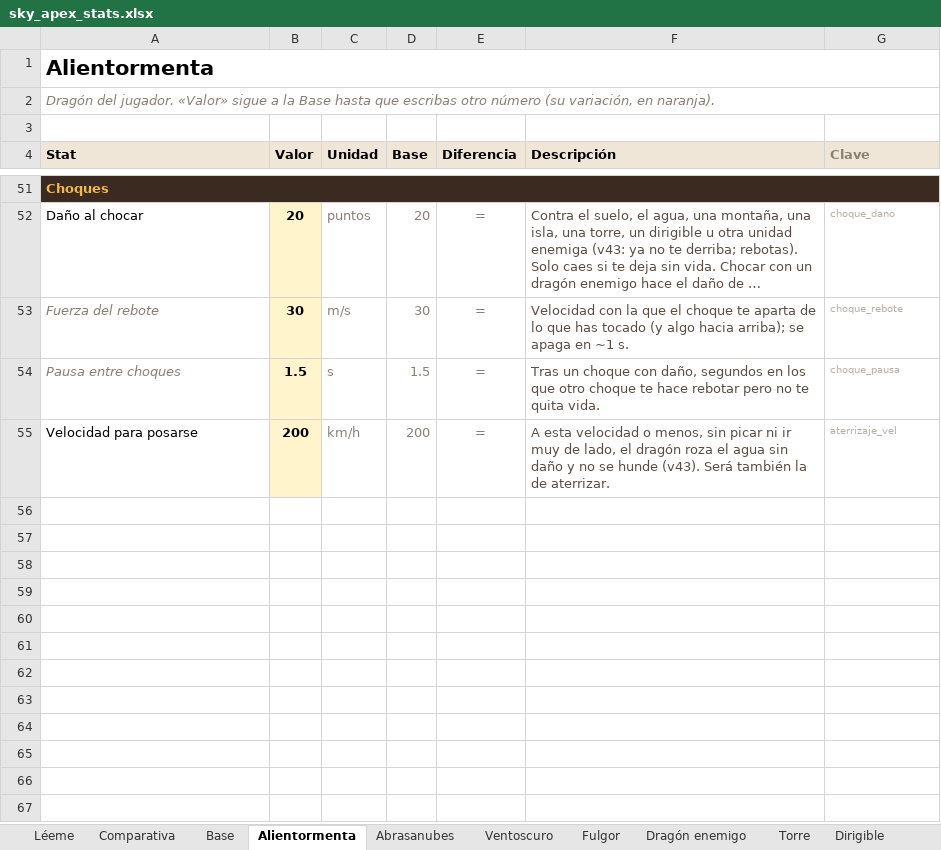
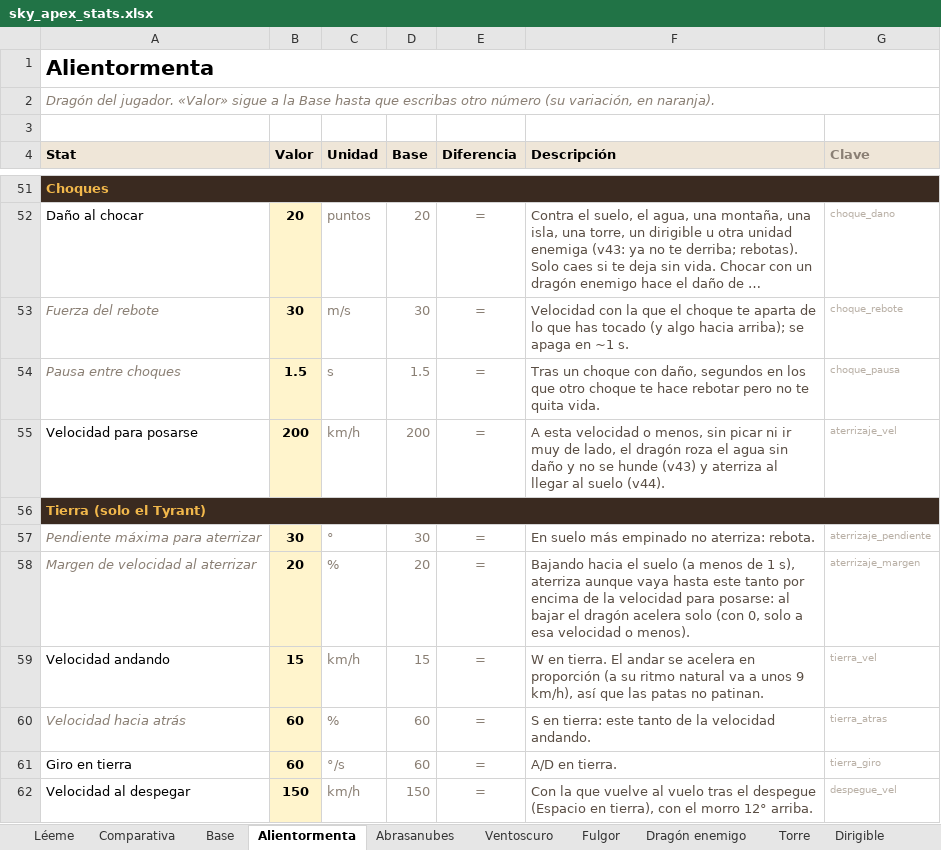
Before and after one commit to JorgePove/Sky_Apex, an Excel workbook: datos/sky_apex_stats.xlsx, sheet Alientormenta, drawn as a sheet; only a part is shown, gaps mark what is left out; long unchanged cells end in …; values as stored, in another font and other column widths than the file's, no borders; conditional formats not drawn; the diff names each change by its address in the sheet, - before the commit and + after, or states it on an @@ line.

```diff
--- a/datos/sky_apex_stats.xlsx (sheet Alientormenta)
+++ b/datos/sky_apex_stats.xlsx (sheet Alientormenta)
-F55 (Descripción): …se hunde (v43). Será también la de aterrizar.
+F55 (Descripción): …se hunde (v43) y aterriza al llegar al suelo (v44).
+row 56: Tierra (solo el Tyrant)
+row 57: Pendiente máxima para aterrizar | 30 | ° | 30 | = | En suelo más empinado no aterriza: rebota. | aterrizaje_pendiente
+row 58: Margen de velocidad al aterrizar | 20 | % | 20 | = | Bajando hacia el suelo (a menos de 1 s), aterriza aunque vaya hasta este tanto por encima de la velocidad para posarse: al bajar el dragón acelera solo (con 0, solo a esa velocidad o menos). | aterrizaje_margen
+row 59: Velocidad andando | 15 | km/h | 15 | = | W en tierra. El andar se acelera en proporción (a su ritmo natural va a unos 9 km/h), así que las patas no patinan. | tierra_vel
+row 60: Velocidad hacia atrás | 60 | % | 60 | = | S en tierra: este tanto de la velocidad andando. | tierra_atras
+row 61: Giro en tierra | 60 | °/s | 60 | = | A/D en tierra. | tierra_giro
+row 62: Velocidad al despegar | 150 | km/h | 150 | = | Con la que vuelve al vuelo tras el despegue (Espacio en tierra), con el morro 12° arriba. | despegue_vel
```
Also changed, not shown: sheet Abrasanubes, sheet Ventoscuro, sheet Fulgor, sheet Comparativa, sheet Base, 16 other files.
